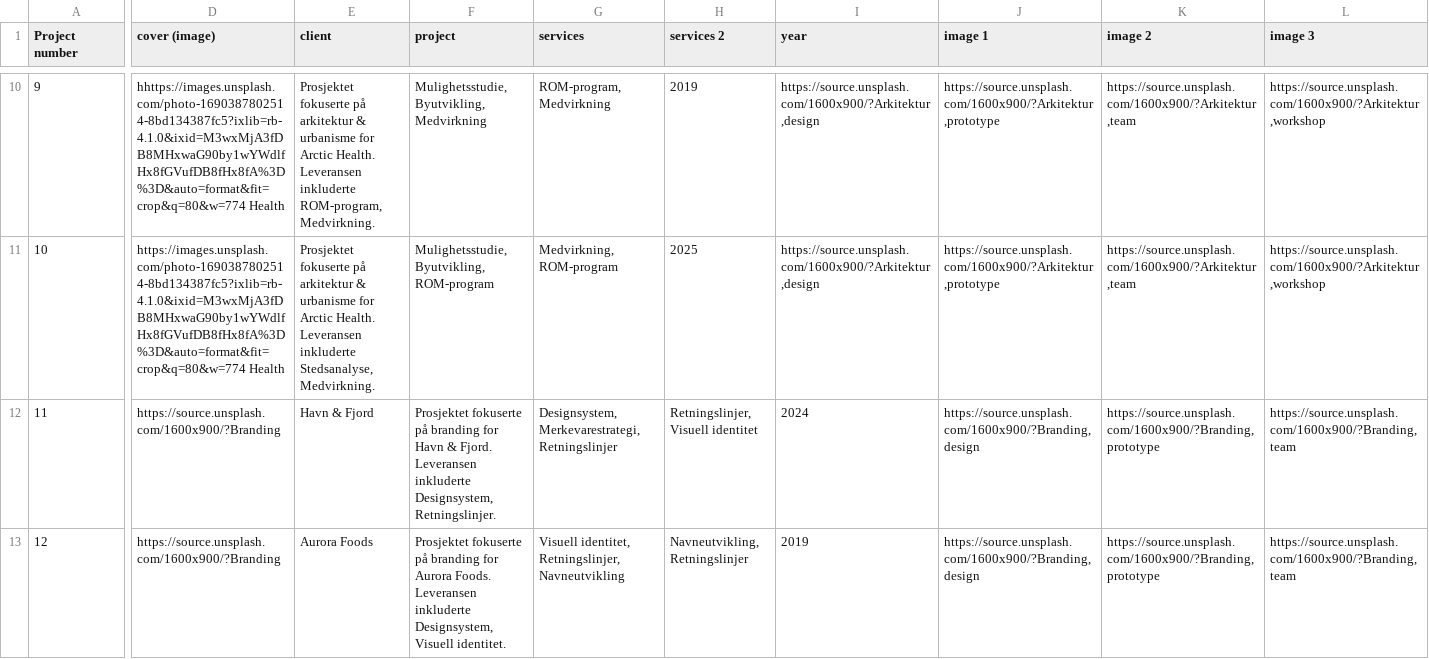
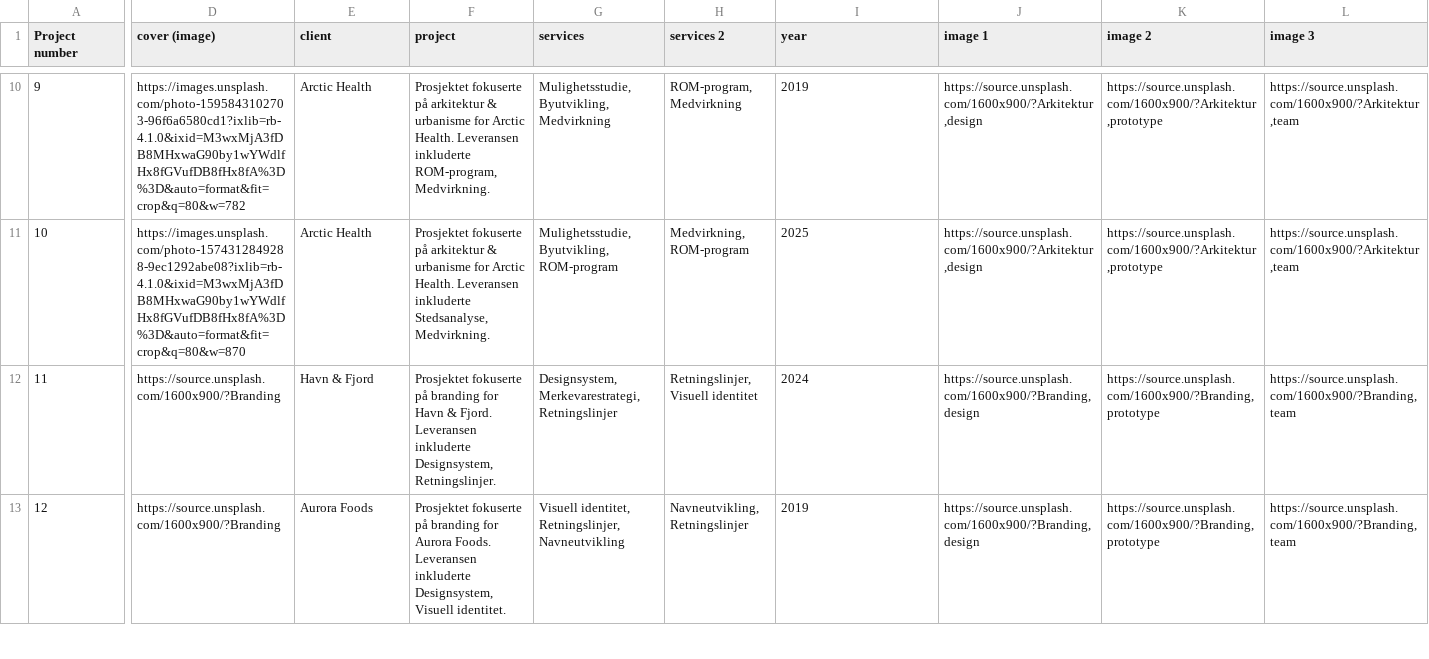
Before and after one commit to bjornrl/comte-presentation-tool, a CSV file: cms/Work.csv, drawn as a sheet; only a part is shown, gaps mark what is left out; the diff covers the shown part only; the diff names each change by its address in the sheet, - before the commit and + after, or states it on an @@ line.

```diff
--- a/cms/Work.csv
+++ b/cms/Work.csv
-D10 (cover (image)): hhttps://images.unsplash.com/photo-1690387802514-8bd134387fc5?ixlib=rb-4.1.0&ixid=M3wxMjA3fDB8MHxwaG90by1wYWdlfHx8fGVufDB8fHx8fA%3D%3D&auto=format&fit=crop&q=80&w=774 Health
+D10 (cover (image)): https://images.unsplash.com/photo-1595843102703-96f6a6580cd1?ixlib=rb-4.1.0&ixid=M3wxMjA3fDB8MHxwaG90by1wYWdlfHx8fGVufDB8fHx8fA%3D%3D&auto=format&fit=crop&q=80&w=782
-E10 (client): Prosjektet fokuserte på arkitektur & urbanisme for Arctic Health. Leveransen inkluderte ROM-program, Medvirkning.
+E10 (client): Arctic Health
-F10 (project): Mulighetsstudie, Byutvikling, Medvirkning
+F10 (project): Prosjektet fokuserte på arkitektur & urbanisme for Arctic Health. Leveransen inkluderte ROM-program, Medvirkning.
-G10 (services): ROM-program, Medvirkning
+G10 (services): Mulighetsstudie, Byutvikling, Medvirkning
-H10 (services 2): 2019
+H10 (services 2): ROM-program, Medvirkning
-I10 (year): https://source.unsplash.com/1600x900/?Arkitektur,design
+I10 (year): 2019
-J10:J11 (image 1): https://source.unsplash.com/1600x900/?Arkitektur,prototype
+J10:J11 (image 1): https://source.unsplash.com/1600x900/?Arkitektur,design
-K10:K11 (image 2): https://source.unsplash.com/1600x900/?Arkitektur,team
+K10:K11 (image 2): https://source.unsplash.com/1600x900/?Arkitektur,prototype
-L10:L11 (image 3): https://source.unsplash.com/1600x900/?Arkitektur,workshop
+L10:L11 (image 3): https://source.unsplash.com/1600x900/?Arkitektur,team
-D11 (cover (image)): https://images.unsplash.com/photo-1690387802514-8bd134387fc5?ixlib=rb-4.1.0&ixid=M3wxMjA3fDB8MHxwaG90by1wYWdlfHx8fGVufDB8fHx8fA%3D%3D&auto=format&fit=crop&q=80&w=774 Health
+D11 (cover (image)): https://images.unsplash.com/photo-1574312849288-9ec1292abe08?ixlib=rb-4.1.0&ixid=M3wxMjA3fDB8MHxwaG90by1wYWdlfHx8fGVufDB8fHx8fA%3D%3D&auto=format&fit=crop&q=80&w=870
-E11 (client): Prosjektet fokuserte på arkitektur & urbanisme for Arctic Health. Leveransen inkluderte Stedsanalyse, Medvirkning.
+E11 (client): Arctic Health
-F11 (project): Mulighetsstudie, Byutvikling, ROM-program
+F11 (project): Prosjektet fokuserte på arkitektur & urbanisme for Arctic Health. Leveransen inkluderte Stedsanalyse, Medvirkning.
-G11 (services): Medvirkning, ROM-program
+G11 (services): Mulighetsstudie, Byutvikling, ROM-program
-H11 (services 2): 2025
+H11 (services 2): Medvirkning, ROM-program
-I11 (year): https://source.unsplash.com/1600x900/?Arkitektur,design
+I11 (year): 2025
```
Also changed, not shown: 37 edited cells elsewhere in this file, 2 other files.
